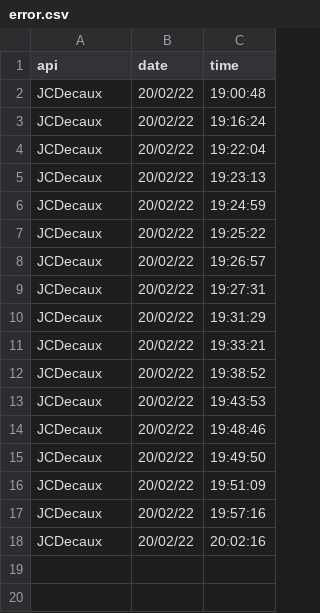
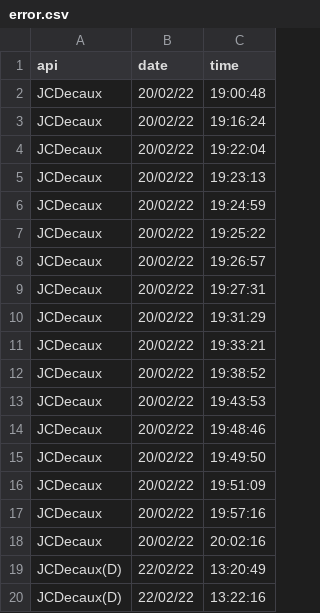
Before and after one commit to eoin-barr/COMP30830-Project, a CSV file: api/logs/jcd_dynamic/error.csv (was api/logs/jcd-dynamic/error.csv), drawn as a sheet.

```diff
--- a/api/logs/jcd-dynamic/error.csv
+++ b/api/logs/jcd_dynamic/error.csv
@@ -18 +18,3 @@ JCDecaux,20/02/22,19:57:16
 JCDecaux,20/02/22,20:02:16
+JCDecaux(D),22/02/22,13:20:49
+JCDecaux(D),22/02/22,13:22:16
```
Also changed, not shown: 3 other files.
